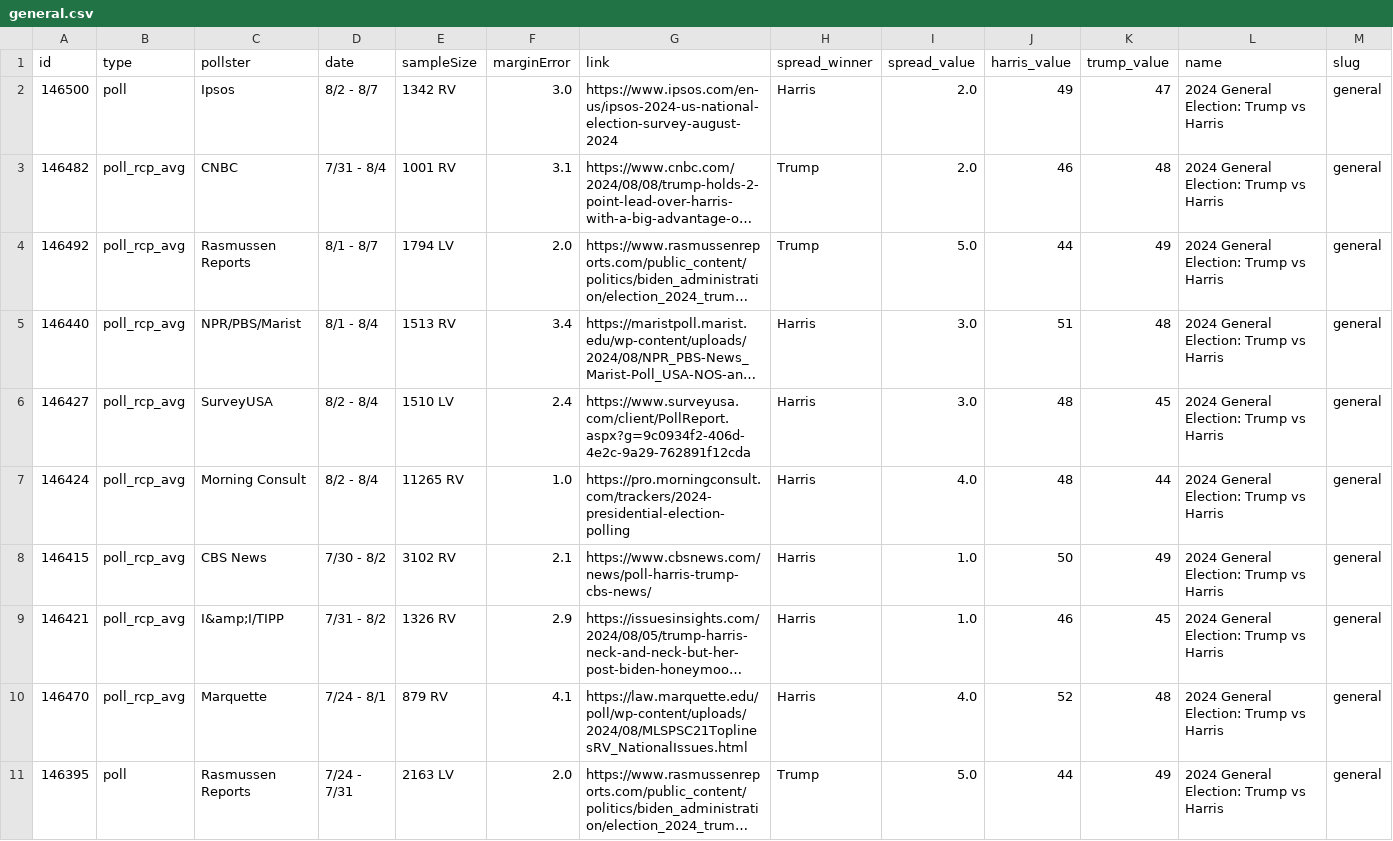
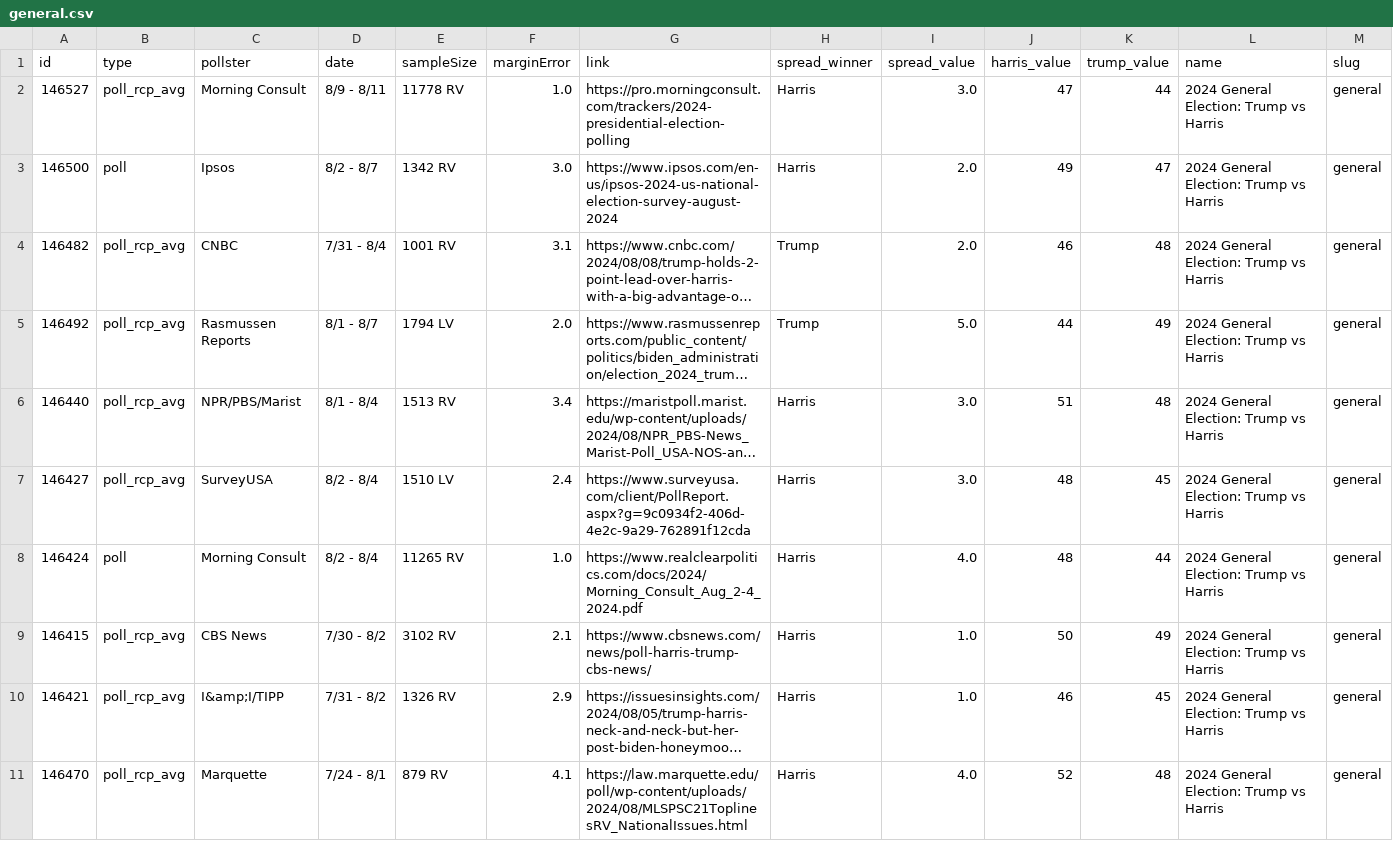
Before and after one commit to stiles/polls, a CSV file: data/polls/general.csv, drawn as a sheet; only a part is shown; the shorter side is filled out with more unchanged rows; long unchanged cells end in …; addresses are those after the commit; rows hold the shown columns only; the diff names each change by its address in the sheet, - before the commit and + after, or states it on an @@ line.

```diff
--- a/data/polls/general.csv
+++ b/data/polls/general.csv
+row 2: 146527 | poll_rcp_avg | Morning Consult | 8/9 - 8/11 | 11778 RV | 1.0 | https://pro.morningconsult.com/trackers/2024-presidential-election-polling | Harris | 3.0 | 47 | 44 | 2024 General Election: Trump vs Harris | general
-B8 (type): poll_rcp_avg
+B8 (type): poll
-G8 (link): https://pro.morningconsult.com/trackers/2024-presidential-election-polling
+G8 (link): https://www.realclearpolitics.com/docs/2024/Morning_Consult_Aug_2-4_2024.pdf
```
Also changed, not shown: data/polls/harris_favorability.csv, data/polls_avg/_trend/harris_trump_trend.csv, 12 other files.
